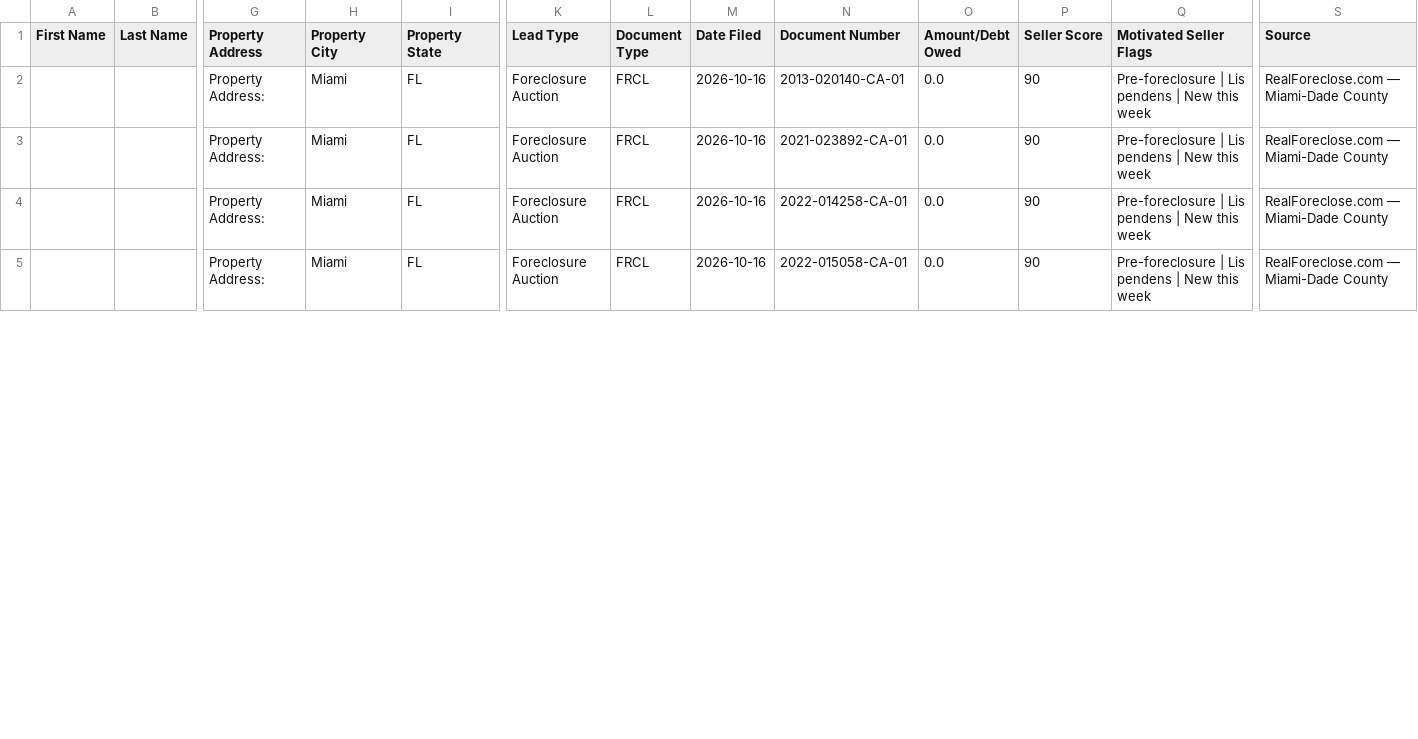
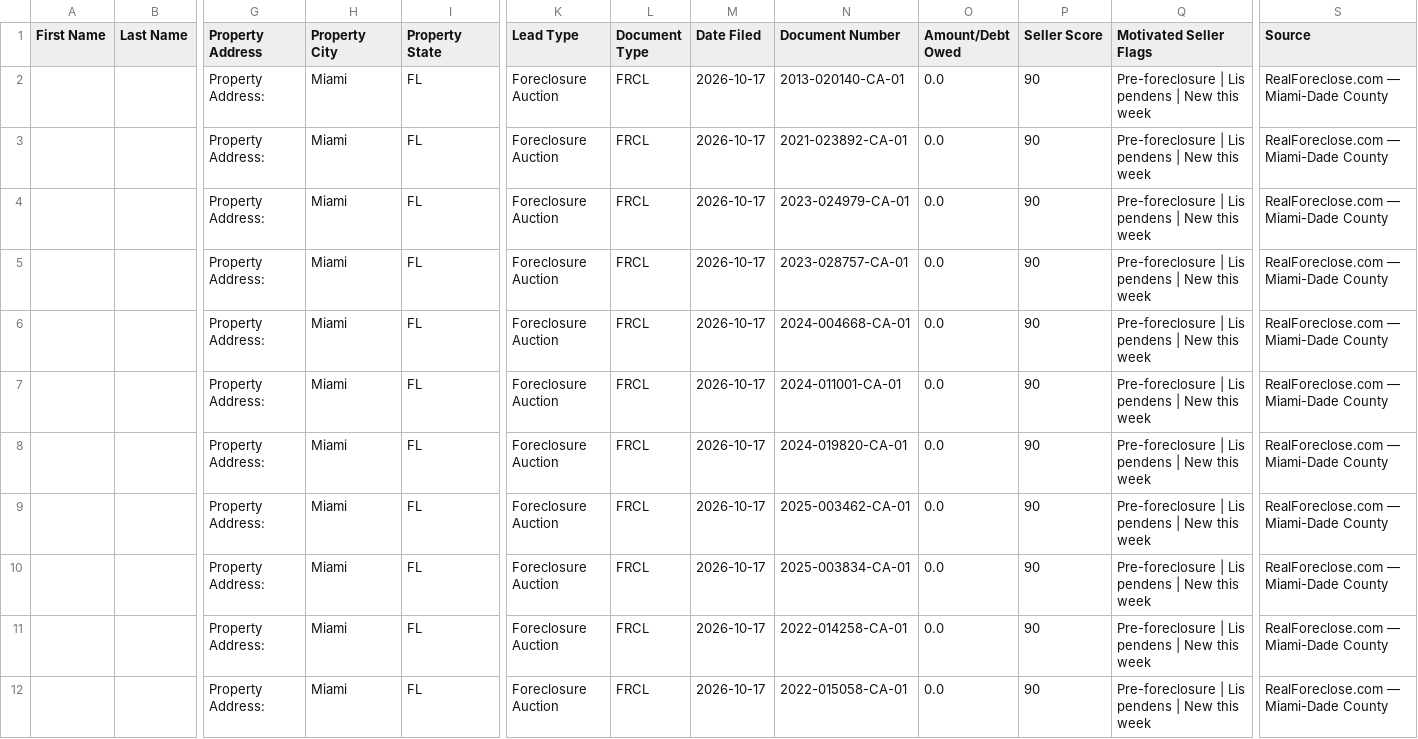
Before and after one commit to dwd1234-a11y/Miami-Dade---Intel, a CSV file: data/ghl_export.csv, drawn as a sheet; only a part is shown, gaps mark what is left out; addresses are those after the commit; rows hold the shown columns only; the diff covers the shown part only; the diff names each change by its address in the sheet, - before the commit and + after, or states it on an @@ line.

```diff
--- a/data/ghl_export.csv
+++ b/data/ghl_export.csv
-M2:M3 (Date Filed): 2026-10-16
+M2:M3 (Date Filed): 2026-10-17
+row 4:  |  | Property Address: | Miami | FL | Foreclosure Auction | FRCL | 2026-10-17 | 2023-024979-CA-01 | 0.0 | 90 | Pre-foreclosure | Lis pendens | New this week | RealForeclose.com — Miami-Dade County
+row 5:  |  | Property Address: | Miami | FL | Foreclosure Auction | FRCL | 2026-10-17 | 2023-028757-CA-01 | 0.0 | 90 | Pre-foreclosure | Lis pendens | New this week | RealForeclose.com — Miami-Dade County
+row 6:  |  | Property Address: | Miami | FL | Foreclosure Auction | FRCL | 2026-10-17 | 2024-004668-CA-01 | 0.0 | 90 | Pre-foreclosure | Lis pendens | New this week | RealForeclose.com — Miami-Dade County
+row 7:  |  | Property Address: | Miami | FL | Foreclosure Auction | FRCL | 2026-10-17 | 2024-011001-CA-01 | 0.0 | 90 | Pre-foreclosure | Lis pendens | New this week | RealForeclose.com — Miami-Dade County
+row 8:  |  | Property Address: | Miami | FL | Foreclosure Auction | FRCL | 2026-10-17 | 2024-019820-CA-01 | 0.0 | 90 | Pre-foreclosure | Lis pendens | New this week | RealForeclose.com — Miami-Dade County
+row 9:  |  | Property Address: | Miami | FL | Foreclosure Auction | FRCL | 2026-10-17 | 2025-003462-CA-01 | 0.0 | 90 | Pre-foreclosure | Lis pendens | New this week | RealForeclose.com — Miami-Dade County
+row 10:  |  | Property Address: | Miami | FL | Foreclosure Auction | FRCL | 2026-10-17 | 2025-003834-CA-01 | 0.0 | 90 | Pre-foreclosure | Lis pendens | New this week | RealForeclose.com — Miami-Dade County
-M11:M12 (Date Filed): 2026-10-16
+M11:M12 (Date Filed): 2026-10-17
```
Also changed, not shown: 18 edited cells elsewhere in this file, 2 other files.
